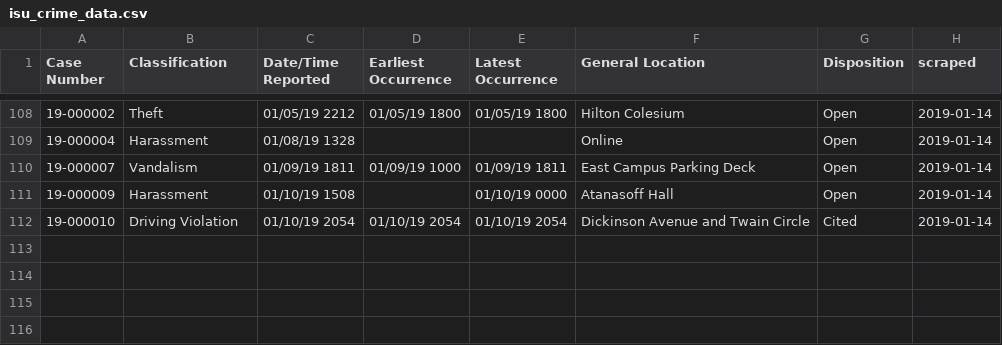
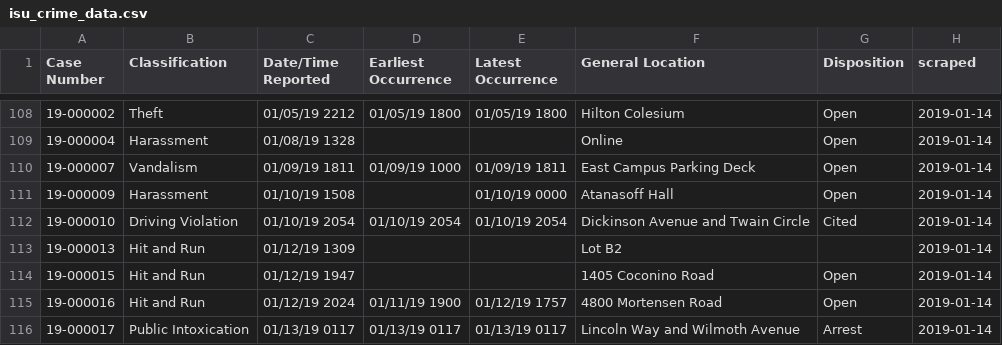
Before and after one commit to srvanderplas/ISU_Crime_Data, a CSV file: isu_crime_data.csv, drawn as a sheet; only a part is shown, gaps mark what is left out.

Commit message:
Automatic Update

```diff
--- a/isu_crime_data.csv
+++ b/isu_crime_data.csv
@@ -112 +112,5 @@ Case Number,Classification,Date/Time Reported,Earliest Occurrence,Latest Occurre
 19-000010,Driving Violation,01/10/19 2054,01/10/19 2054,01/10/19 2054,Dickinson Avenue and Twain Circle,Cited,2019-01-14
+19-000013,Hit and Run,01/12/19 1309,,,Lot B2,,2019-01-14
+19-000015,Hit and Run,01/12/19 1947,,,1405 Coconino Road,Open,2019-01-14
+19-000016,Hit and Run,01/12/19 2024,01/11/19 1900,01/12/19 1757,4800 Mortensen Road,Open,2019-01-14
+19-000017,Public Intoxication,01/13/19 0117,01/13/19 0117,01/13/19 0117,Lincoln Way and Wilmoth Avenue,Arrest,2019-01-14
```
